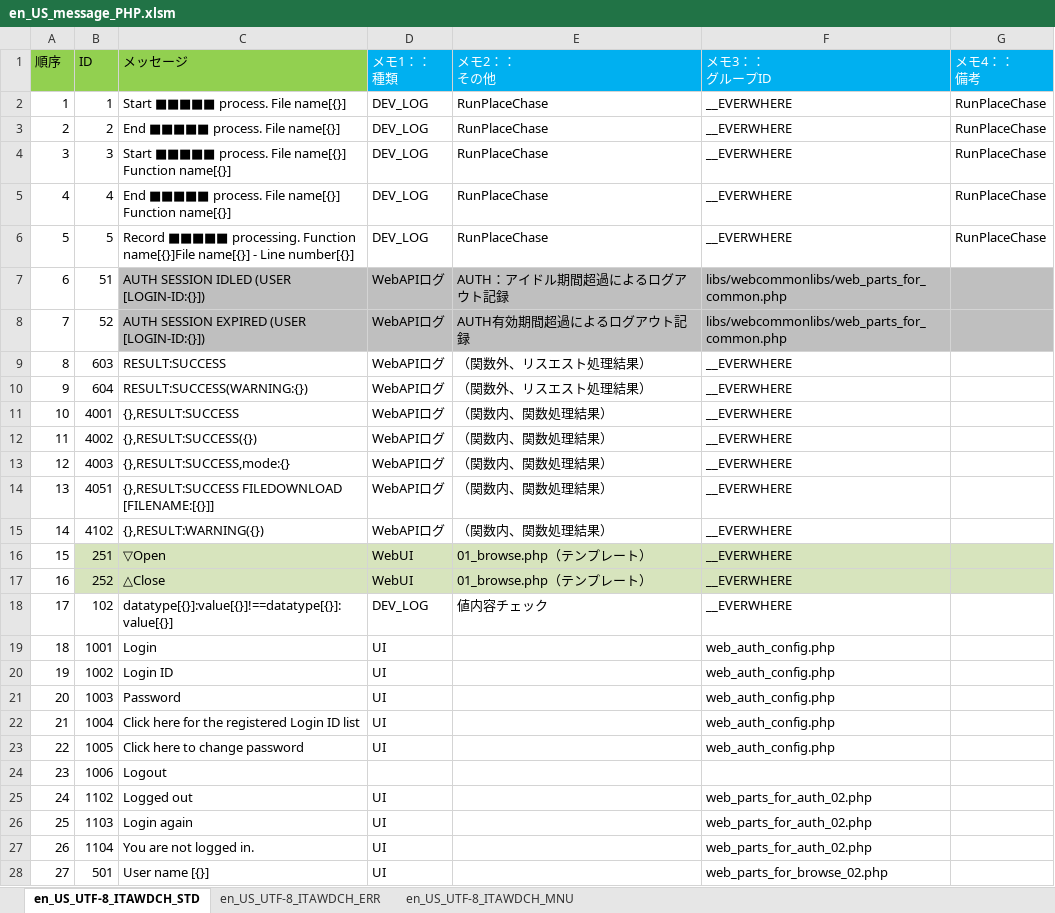
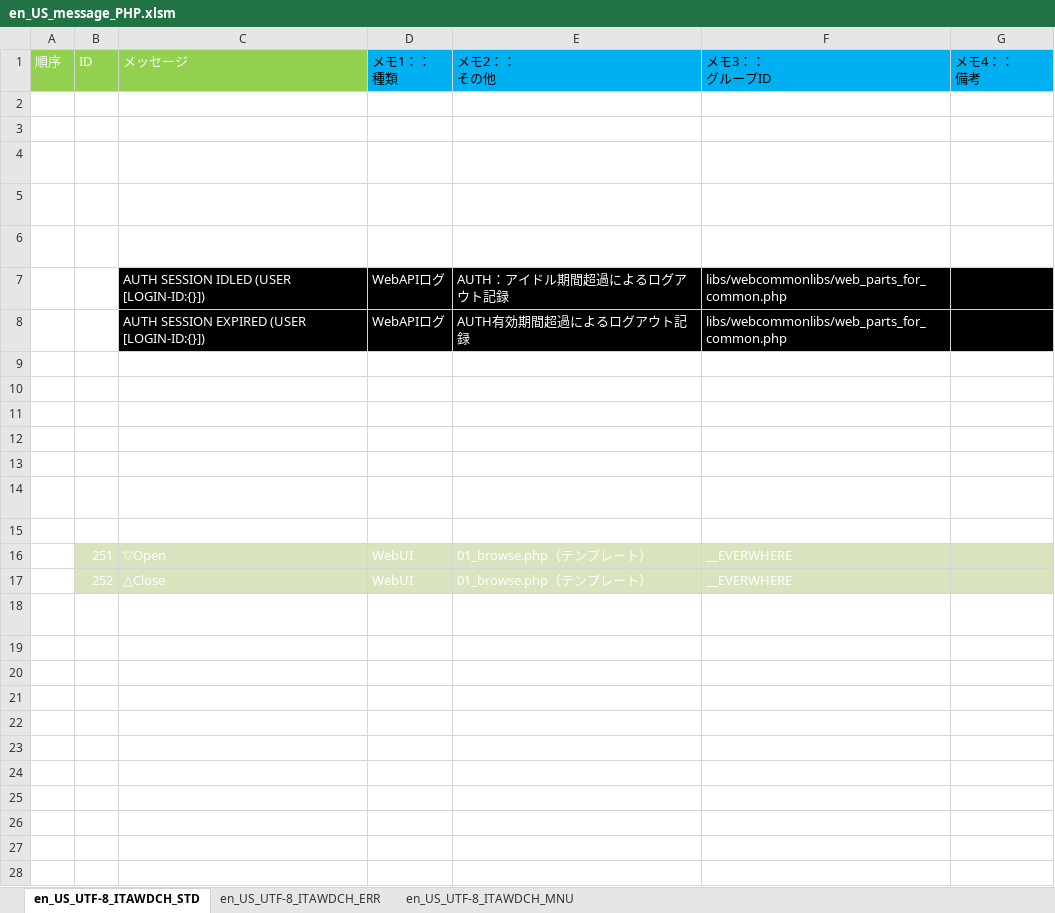
Before and after one commit to Saito-Masaru/it-automation, an Excel workbook: ky_message_seeds/webdbcore/en_US_message_PHP.xlsm, sheet en_US_UTF-8_ITAWDCH_STD, drawn as a sheet; only a part is shown; values as stored, in another font and other column widths than the file's, no borders; the diff covers the shown part only; the diff names each change by its address in the sheet, - before the commit and + after, or states it on an @@ line.

```diff
--- a/ky_message_seeds/webdbcore/en_US_message_PHP.xlsm (sheet en_US_UTF-8_ITAWDCH_STD)
+++ b/ky_message_seeds/webdbcore/en_US_message_PHP.xlsm (sheet en_US_UTF-8_ITAWDCH_STD)
-A1:C1 text colour: black
+A1:C1 text colour: #FFFFFF
-D1:G1 text colour: #FFFFFF
+D1:G1 text colour: black
-A2:G6 text colour: black
+A2:G6 text colour: #FFFFFF
-A7:F18 text colour: black
+A7:F18 text colour: #FFFFFF
-C7:G8 fill: #BFBFBF
+C7:G8 fill: #000000
-A19:D23 text colour: black
+A19:D23 text colour: #FFFFFF
-F19:F23 text colour: black
+F19:F23 text colour: #FFFFFF
-A24:C24 text colour: black
+A24:C24 text colour: #FFFFFF
-A25:D28 text colour: black
+A25:D28 text colour: #FFFFFF
-F25:F28 text colour: black
+F25:F28 text colour: #FFFFFF
```
Also changed, not shown: cell formats elsewhere in this sheet, sheet en_US_UTF-8_ITAWDCH_ERR, sheet en_US_UTF-8_ITAWDCH_MNU, ky_message_seeds/webdbcore/ja_JP_message_PHP.xlsm, ky_sql_seeds/en_US_SQL_DATA.xlsm, 1 other file.
